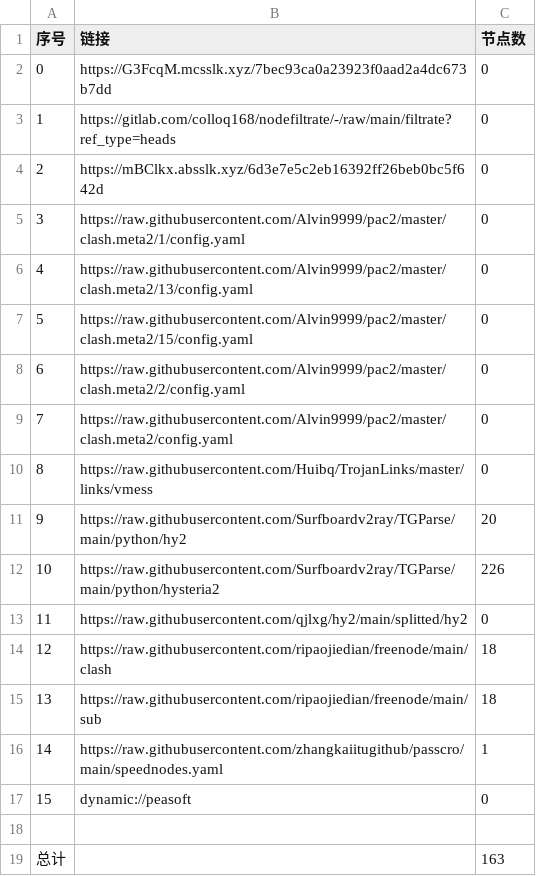
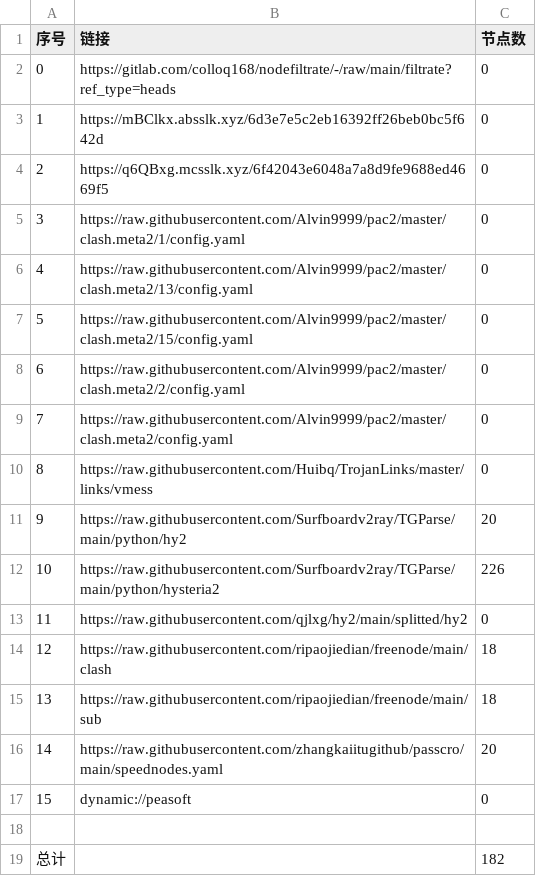
Before and after one commit to wenma77/AutoMergePublicNodes, a CSV file: list_result.csv, drawn as a sheet.

```diff
--- a/list_result.csv
+++ b/list_result.csv
@@ -1,5 +1,5 @@
 序号,链接,节点数
-0,https://G3FcqM.mcsslk.xyz/7bec93ca0a23923f0aad2a4dc673b7dd,0
-1,https://gitlab.com/colloq168/nodefiltrate/-/raw/main/filtrate?ref_type=heads,0
-2,https://mBClkx.absslk.xyz/6d3e7e5c2eb16392ff26beb0bc5f642d,0
+0,https://gitlab.com/colloq168/nodefiltrate/-/raw/main/filtrate?ref_type=heads,0
+1,https://mBClkx.absslk.xyz/6d3e7e5c2eb16392ff26beb0bc5f642d,0
+2,https://q6QBxg.mcsslk.xyz/6f42043e6048a7a8d9fe9688ed4669f5,0
 3,https://raw.githubusercontent.com/Alvin9999/pac2/master/clash.meta2/1/config.yaml,0
@@ -15,5 +15,5 @@
 13,https://raw.githubusercontent.com/ripaojiedian/freenode/main/sub,18
-14,https://raw.githubusercontent.com/zhangkaiitugithub/passcro/main/speednodes.yaml,1
+14,https://raw.githubusercontent.com/zhangkaiitugithub/passcro/main/speednodes.yaml,20
 15,dynamic://peasoft,0
 
-总计,,163
+总计,,182
```
Also changed, not shown: 15 other files.
